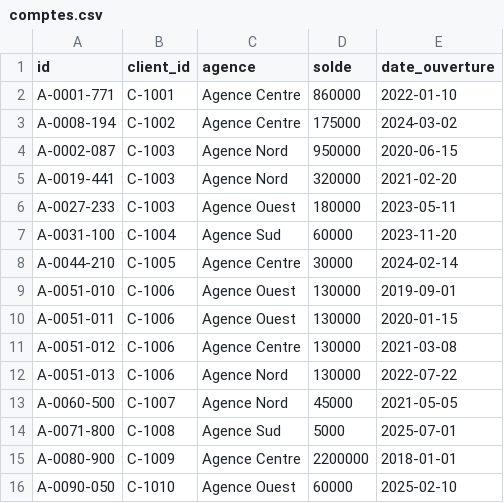
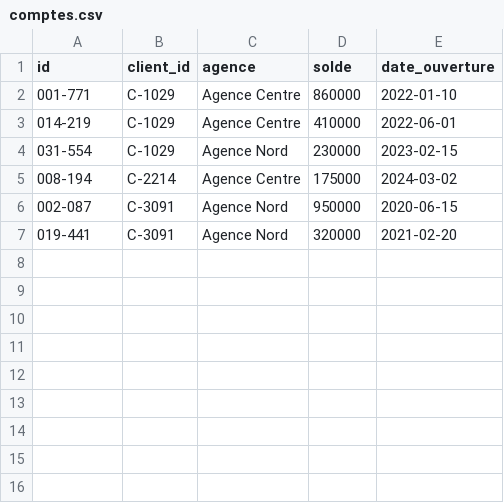
Before and after one commit to LEVI226/sentinelcoop, a CSV file: data/comptes.csv, drawn as a sheet.

```diff
--- a/data/comptes.csv
+++ b/data/comptes.csv
@@ -1,16 +1,7 @@
 id,client_id,agence,solde,date_ouverture
-A-0001-771,C-1001,Agence Centre,860000,2022-01-10
-A-0008-194,C-1002,Agence Centre,175000,2024-03-02
-A-0002-087,C-1003,Agence Nord,950000,2020-06-15
-A-0019-441,C-1003,Agence Nord,320000,2021-02-20
-A-0027-233,C-1003,Agence Ouest,180000,2023-05-11
-A-0031-100,C-1004,Agence Sud,60000,2023-11-20
-A-0044-210,C-1005,Agence Centre,30000,2024-02-14
-A-0051-010,C-1006,Agence Ouest,130000,2019-09-01
-A-0051-011,C-1006,Agence Ouest,130000,2020-01-15
-A-0051-012,C-1006,Agence Centre,130000,2021-03-08
-A-0051-013,C-1006,Agence Nord,130000,2022-07-22
-A-0060-500,C-1007,Agence Nord,45000,2021-05-05
-A-0071-800,C-1008,Agence Sud,5000,2025-07-01
-A-0080-900,C-1009,Agence Centre,2200000,2018-01-01
-A-0090-050,C-1010,Agence Ouest,60000,2025-02-10
+001-771,C-1029,Agence Centre,860000,2022-01-10
+014-219,C-1029,Agence Centre,410000,2022-06-01
+031-554,C-1029,Agence Nord,230000,2023-02-15
+008-194,C-2214,Agence Centre,175000,2024-03-02
+002-087,C-3091,Agence Nord,950000,2020-06-15
+019-441,C-3091,Agence Nord,320000,2021-02-20
```
Also changed, not shown: data/clients.csv, data/transactions.csv, 4 other files.
